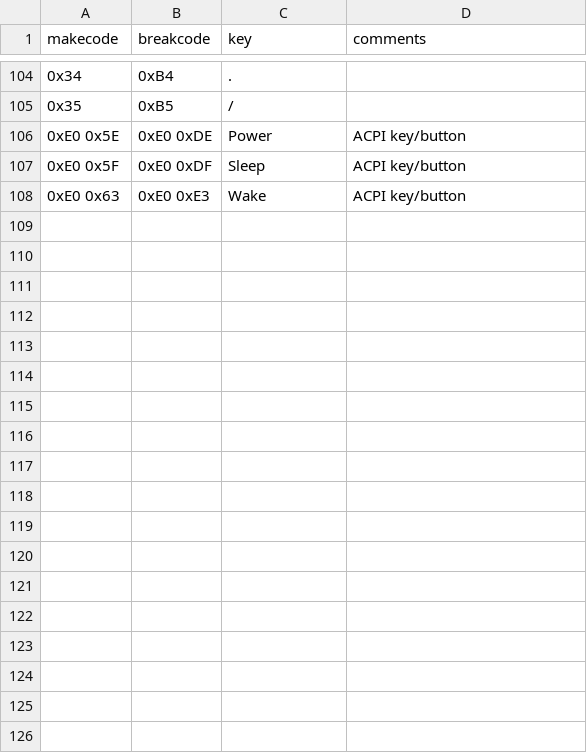
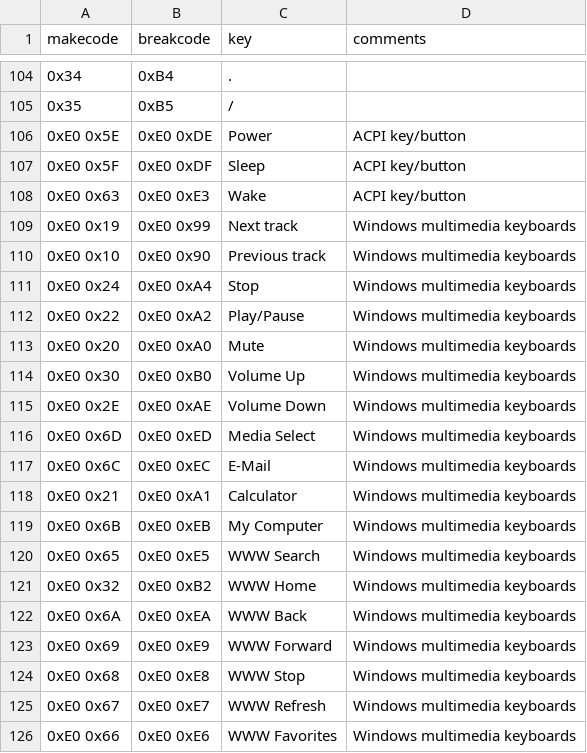
Before and after one commit to joncampbell123/a-pile-of-documentation, a CSV file: tables/keyboard/ibm/ibm-keyboard-scan-code-1--hackipedia-org--hackipedia-8042-keyboard-kscset1.csv, drawn as a sheet; only a part is shown, gaps mark what is left out; the diff names each change by its address in the sheet, - before the commit and + after, or states it on an @@ line.

Commit message:
more

```diff
--- a/tables/keyboard/ibm/ibm-keyboard-scan-code-1--hackipedia-org--hackipedia-8042-keyboard-kscset1.csv
+++ b/tables/keyboard/ibm/ibm-keyboard-scan-code-1--hackipedia-org--hackipedia-8042-keyboard-kscset1.csv
+row 109: 0xE0 0x19 | 0xE0 0x99 | Next track | Windows multimedia keyboards
+row 110: 0xE0 0x10 | 0xE0 0x90 | Previous track | Windows multimedia keyboards
+row 111: 0xE0 0x24 | 0xE0 0xA4 | Stop | Windows multimedia keyboards
+row 112: 0xE0 0x22 | 0xE0 0xA2 | Play/Pause | Windows multimedia keyboards
+row 113: 0xE0 0x20 | 0xE0 0xA0 | Mute | Windows multimedia keyboards
+row 114: 0xE0 0x30 | 0xE0 0xB0 | Volume Up | Windows multimedia keyboards
+row 115: 0xE0 0x2E | 0xE0 0xAE | Volume Down | Windows multimedia keyboards
+row 116: 0xE0 0x6D | 0xE0 0xED | Media Select | Windows multimedia keyboards
+row 117: 0xE0 0x6C | 0xE0 0xEC | E-Mail | Windows multimedia keyboards
+row 118: 0xE0 0x21 | 0xE0 0xA1 | Calculator | Windows multimedia keyboards
+row 119: 0xE0 0x6B | 0xE0 0xEB | My Computer | Windows multimedia keyboards
+row 120: 0xE0 0x65 | 0xE0 0xE5 | WWW Search | Windows multimedia keyboards
+row 121: 0xE0 0x32 | 0xE0 0xB2 | WWW Home | Windows multimedia keyboards
+row 122: 0xE0 0x6A | 0xE0 0xEA | WWW Back | Windows multimedia keyboards
+row 123: 0xE0 0x69 | 0xE0 0xE9 | WWW Forward | Windows multimedia keyboards
+row 124: 0xE0 0x68 | 0xE0 0xE8 | WWW Stop | Windows multimedia keyboards
+row 125: 0xE0 0x67 | 0xE0 0xE7 | WWW Refresh | Windows multimedia keyboards
+row 126: 0xE0 0x66 | 0xE0 0xE6 | WWW Favorites | Windows multimedia keyboards
```
